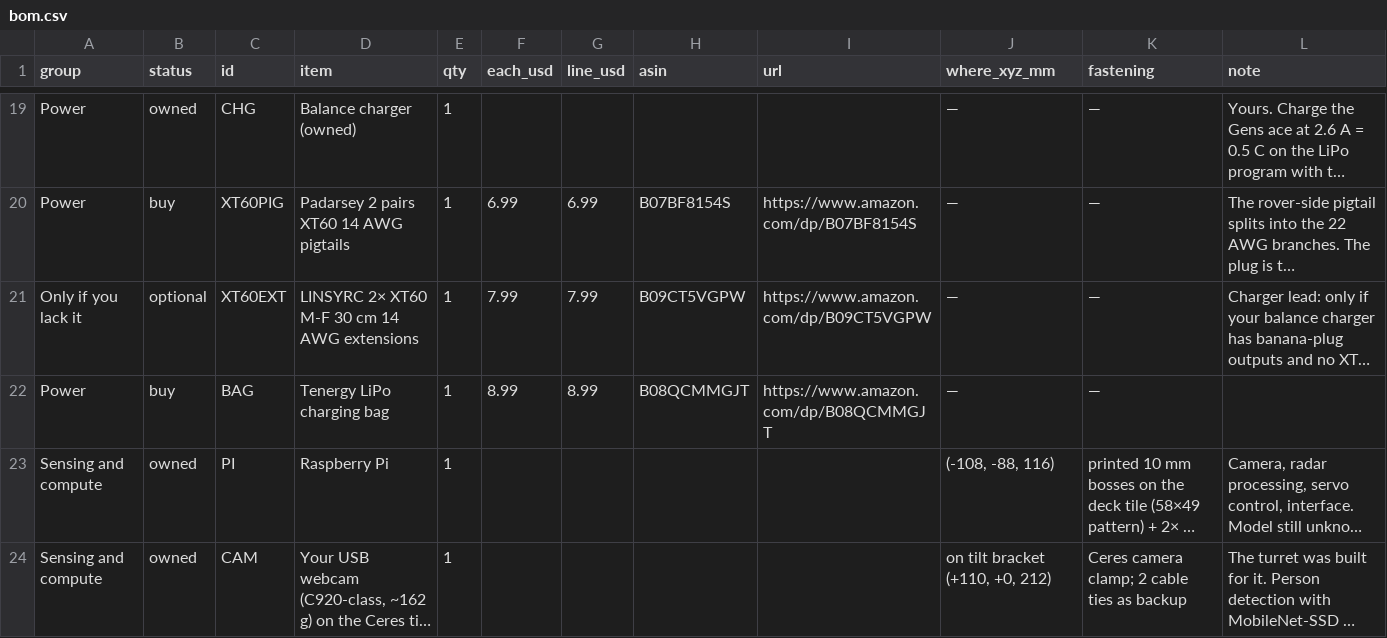
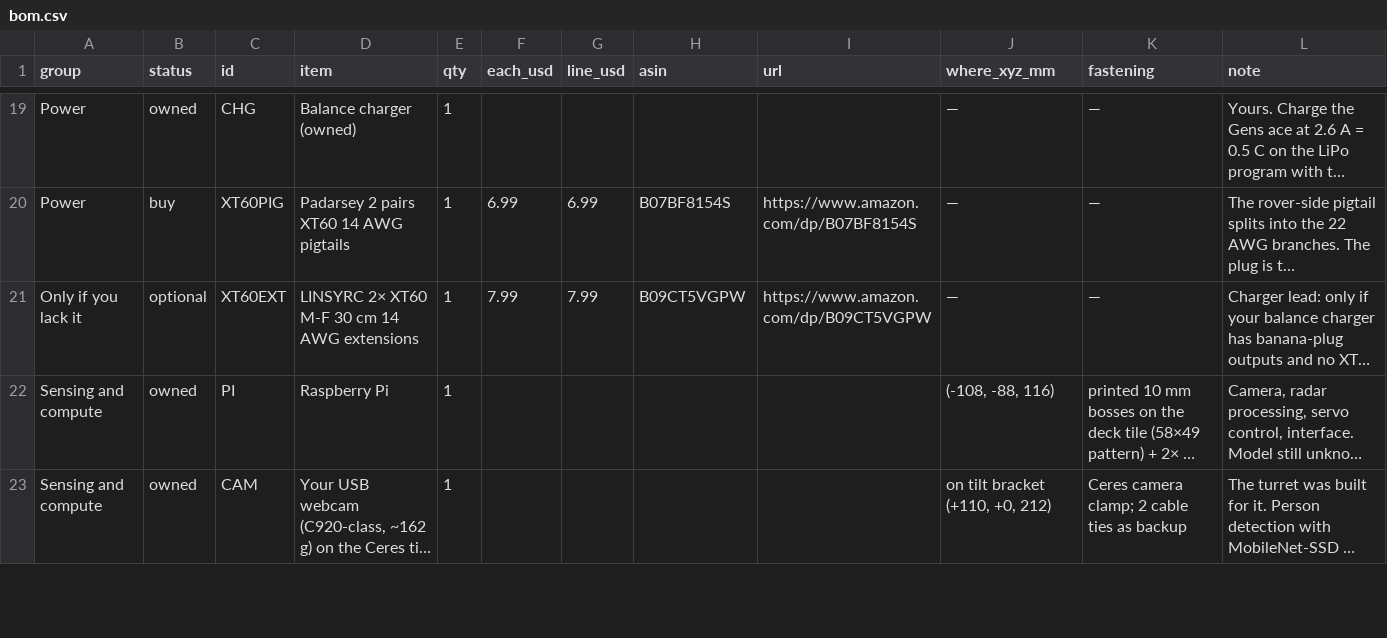
Before and after one commit to rishith-c/hound, a CSV file: bom-site/bom.csv, drawn as a sheet; only a part is shown, gaps mark what is left out; long unchanged cells end in …; the diff names each change by its address in the sheet, - before the commit and + after, or states it on an @@ line.

```diff
--- a/bom-site/bom.csv
+++ b/bom-site/bom.csv
-row 22: Power | buy | BAG | Tenergy LiPo charging bag | 1 | 8.99 | 8.99 | B08QCMMGJT | https://www.amazon.com/dp/B08QCMMGJT | — | —
```
Also changed, not shown: 4 other files.
